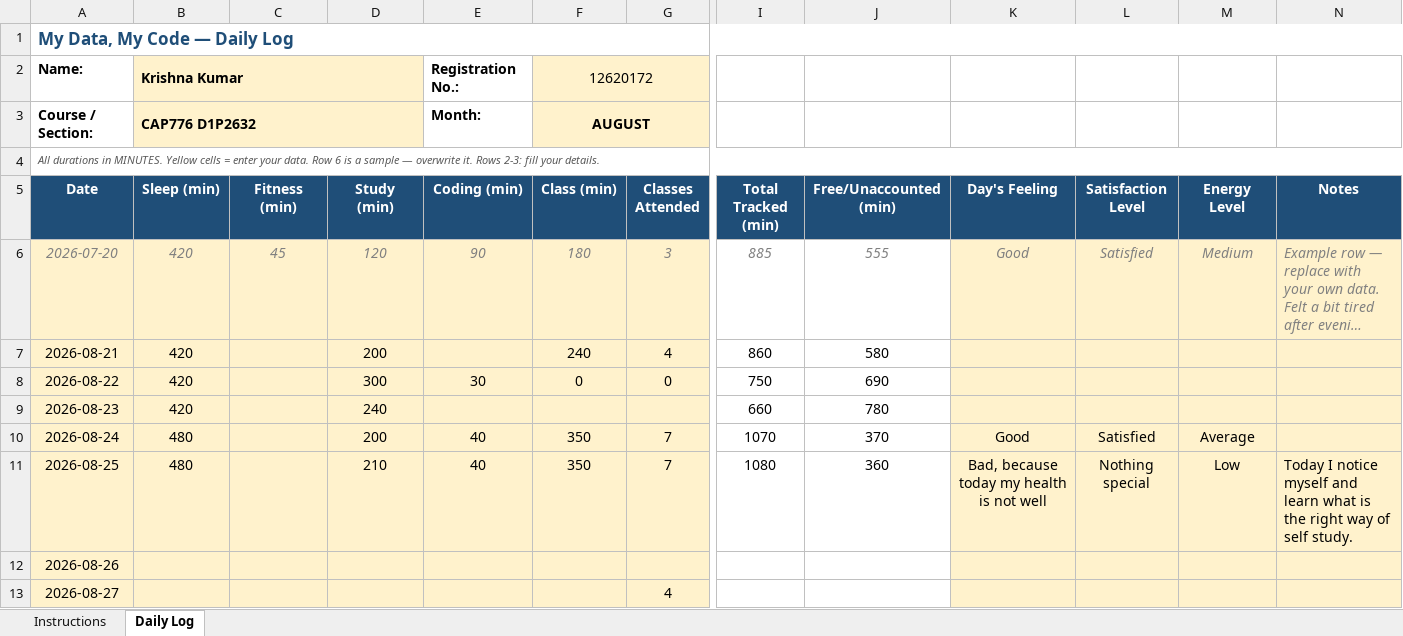
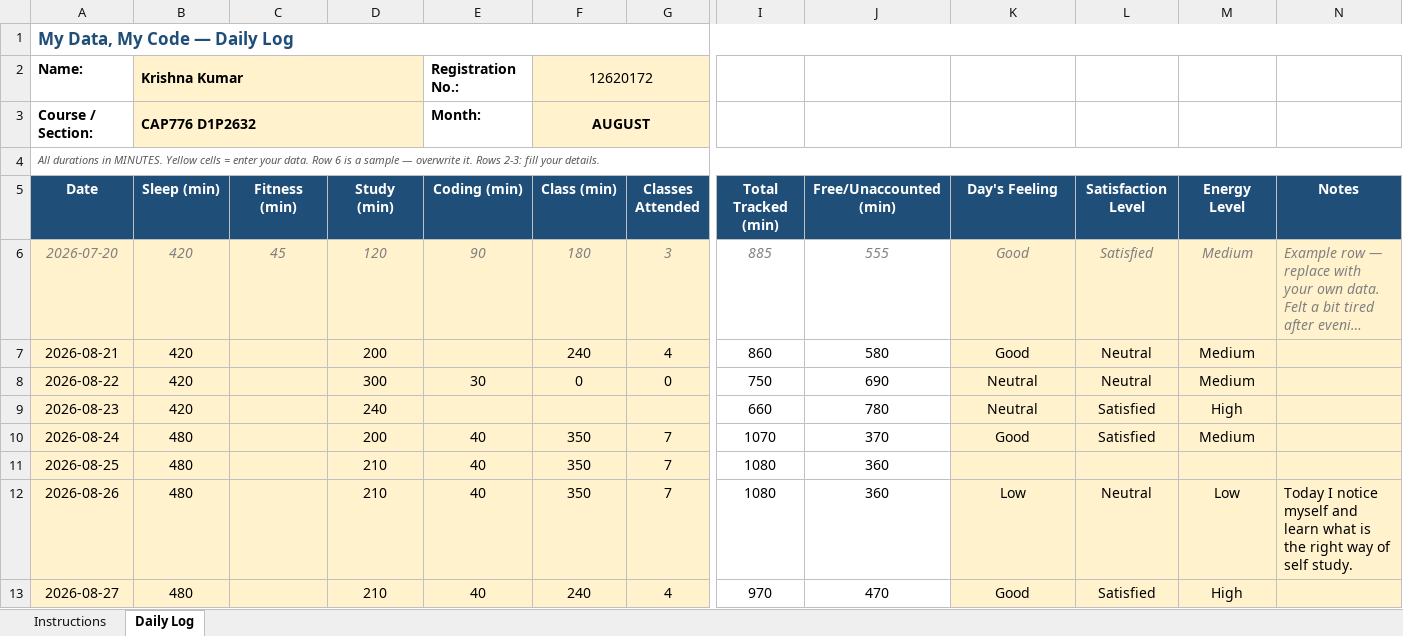
Before and after one commit to Kriishna02/CAP776, an Excel workbook: 12620172.xlsx, sheet Daily Log, drawn as a sheet; only a part is shown, gaps mark what is left out; long unchanged cells end in …; values as stored, in another font and other column widths than the file's, no borders; conditional formats not drawn; the diff covers the shown part only; the diff names each change by its address in the sheet, - before the commit and + after, or states it on an @@ line.

Commit message:
done

```diff
--- a/12620172.xlsx (sheet Daily Log)
+++ b/12620172.xlsx (sheet Daily Log)
-K7 (Day's Feeling): (empty)
+K7 (Day's Feeling): Good
-L7:L8 (Satisfaction Level): (empty)
+L7:L8 (Satisfaction Level): Neutral
-M7:M8 (Energy Level): (empty)
+M7:M8 (Energy Level): Medium
-K8:K9 (Day's Feeling): (empty)
+K8:K9 (Day's Feeling): Neutral
-L9 (Satisfaction Level): (empty)
+L9 (Satisfaction Level): Satisfied
-M9 (Energy Level): (empty)
+M9 (Energy Level): High
-M10 (Energy Level): Average
+M10 (Energy Level): Medium
-K11 (Day's Feeling): Bad, because today my health is not well
+K11 (Day's Feeling): (empty)
-L11 (Satisfaction Level): Nothing special
+L11 (Satisfaction Level): (empty)
-M11 (Energy Level): Low
+M11 (Energy Level): (empty)
-N11 (Notes): Today I notice myself and learn what is the right way of self study.
+N11 (Notes): (empty)
-B12:B13 (Sleep (min)): (empty)
+B12:B13 (Sleep (min)): 480
-D12:D13 (Study (min)): (empty)
+D12:D13 (Study (min)): 210
-E12:E13 (Coding (min)): (empty)
+E12:E13 (Coding (min)): 40
-F12 (Class (min)): (empty)
+F12 (Class (min)): 350
-G12 (Classes Attended): (empty)
+G12 (Classes Attended): 7
-I12 (Total Tracked (min)): (empty)
+I12 (Total Tracked (min)): 1080
-J12 (Free/Unaccounted (min)): (empty)
+J12 (Free/Unaccounted (min)): 360
-K12 (Day's Feeling): (empty)
+K12 (Day's Feeling): Low
-L12 (Satisfaction Level): (empty)
+L12 (Satisfaction Level): Neutral
-M12 (Energy Level): (empty)
+M12 (Energy Level): Low
-N12 (Notes): (empty)
+N12 (Notes): Today I notice myself and learn what is the right way of self study.
-F13 (Class (min)): (empty)
+F13 (Class (min)): 240
-I13 (Total Tracked (min)): (empty)
+I13 (Total Tracked (min)): 970
-J13 (Free/Unaccounted (min)): (empty)
+J13 (Free/Unaccounted (min)): 470
-K13 (Day's Feeling): (empty)
+K13 (Day's Feeling): Good
-L13 (Satisfaction Level): (empty)
+L13 (Satisfaction Level): Satisfied
-M13 (Energy Level): (empty)
+M13 (Energy Level): High
```
Also changed, not shown: 1 added row and 9 edited cells elsewhere in this sheet.
